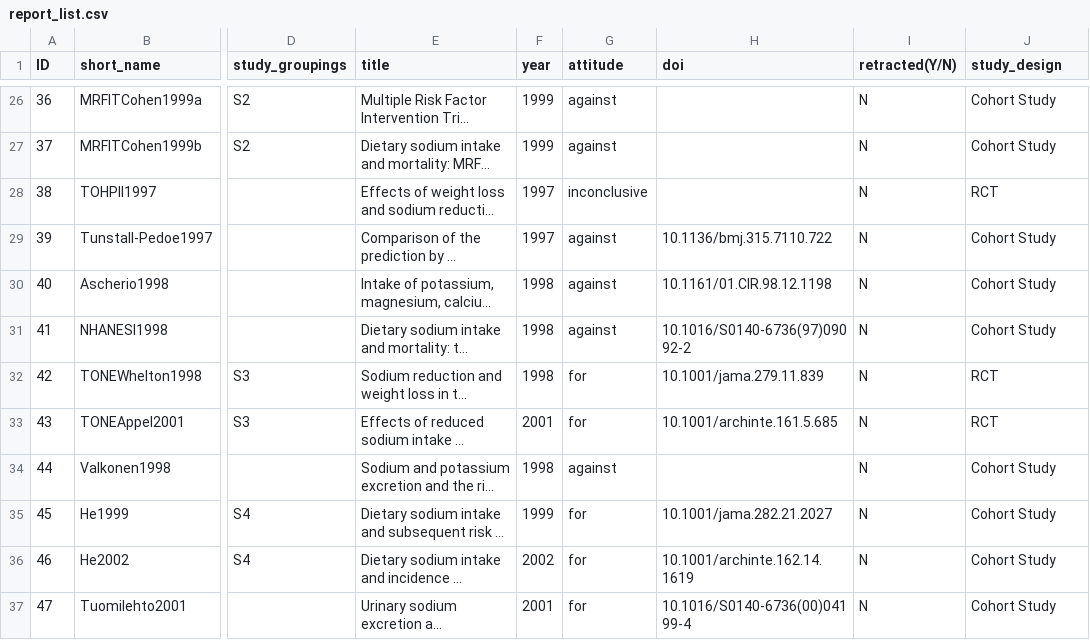
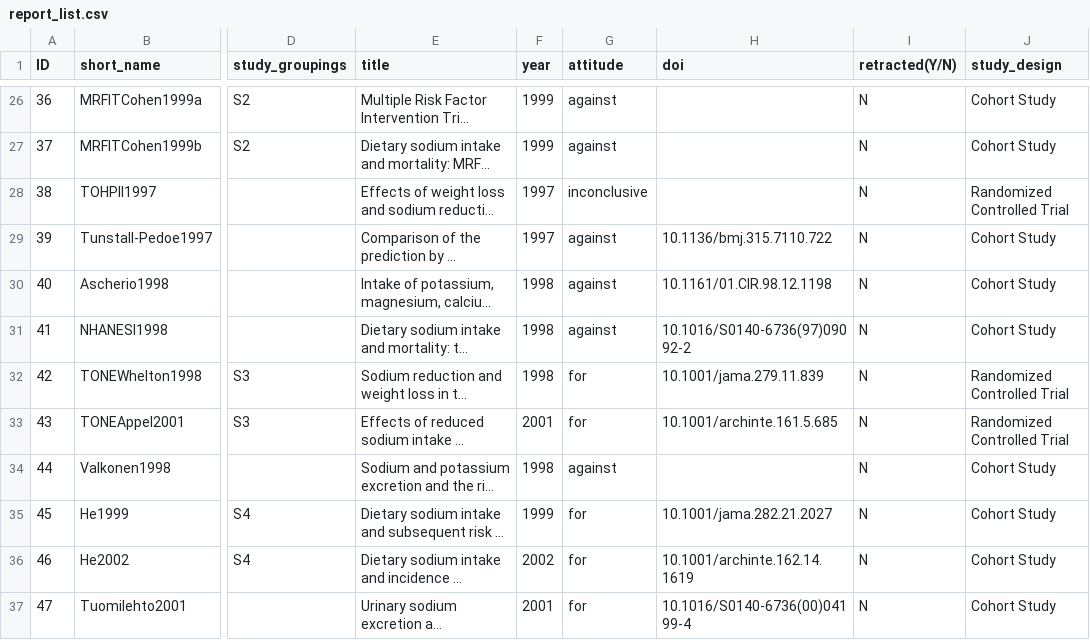
Before and after one commit to infoqualitylab/author_network_analysis, a CSV file: Salt/data/databank_deposit_version_2/report_list.csv, drawn as a sheet; only a part is shown, gaps mark what is left out; long unchanged cells end in …; the diff covers the shown part only; the diff names each change by its address in the sheet, - before the commit and + after, or states it on an @@ line.

Commit message:
Revert "Update report_list.csv"
This reverts commit c9c789c46304aa4d1e84456c19ff0a6bc20f23be.

```diff
--- a/Salt/data/databank_deposit_version_2/report_list.csv
+++ b/Salt/data/databank_deposit_version_2/report_list.csv
-J28 (study_design): RCT
+J28 (study_design): Randomized Controlled Trial
-J32:J33 (study_design): RCT
+J32:J33 (study_design): Randomized Controlled Trial
```
Also changed, not shown: 14 edited cells elsewhere in this file.
